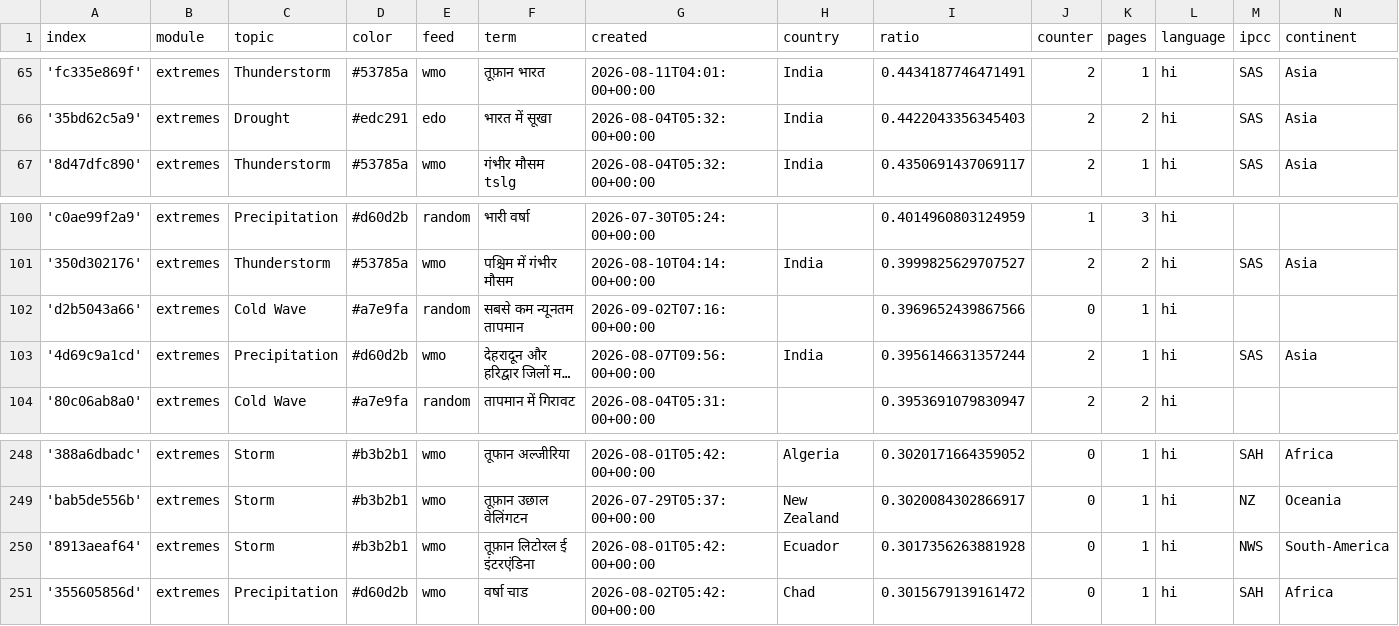
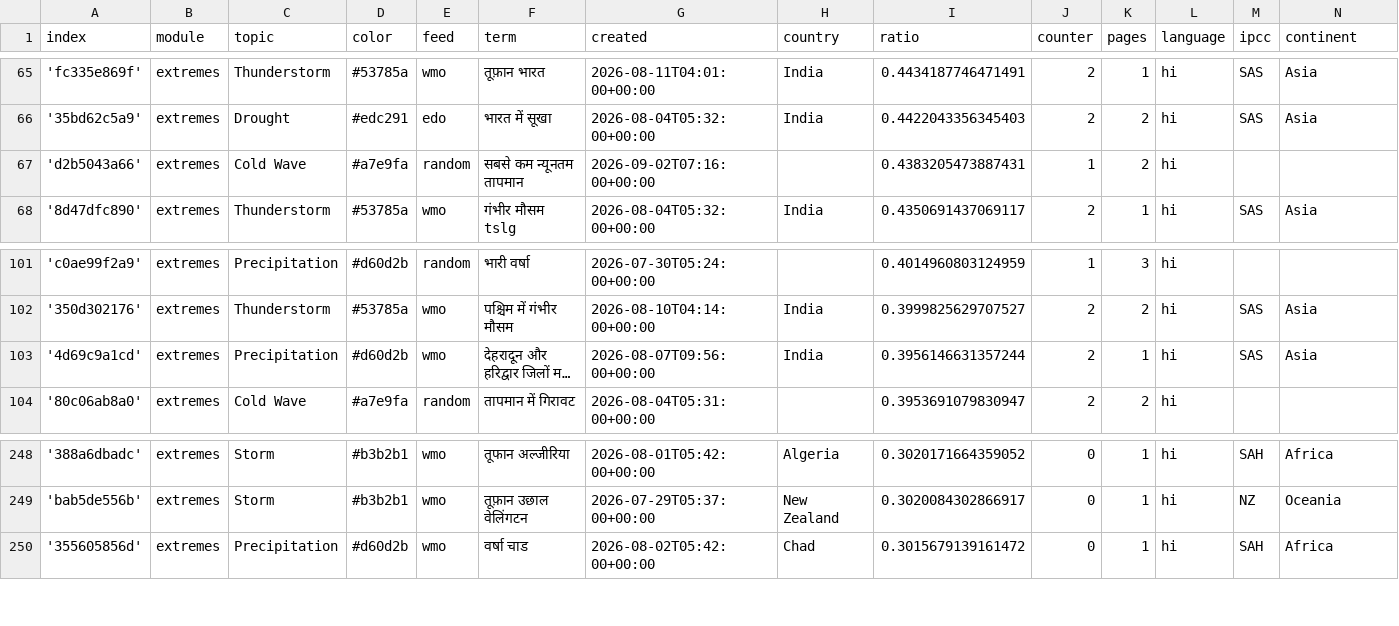
Before and after one commit to hannak555-news/HindiExtremes, a CSV file: terms.csv, drawn as a sheet; only a part is shown, gaps mark what is left out; long unchanged cells end in …; removed rows and columns are numbered as before the commit, all else as after; the diff names each change by its address in the sheet, - before the commit and + after, or states it on an @@ line.

Commit message:
Commit from GitHub Actions (harvest:0.0)

```diff
--- a/terms.csv
+++ b/terms.csv
+row 67: 'd2b5043a66' | extremes | Cold Wave | #a7e9fa | random | सबसे कम न्यूनतम तापमान | 2026-09-02T07:16:00+00:00 |  | 0.4383205473887431 | 1 | 2 | hi
-row 102: 'd2b5043a66' | extremes | Cold Wave | #a7e9fa | random | सबसे कम न्यूनतम तापमान | 2026-09-02T07:16:00+00:00 |  | 0.3969652439867566 | 0 | 1 | hi
-row 250: '8913aeaf64' | extremes | Storm | #b3b2b1 | wmo | तूफ़ान लिटोरल ई इंटरएंडिना | 2026-08-01T05:42:00+00:00 | Ecuador | 0.3017356263881928 | 0 | 1 | hi | NWS | South-America
```
